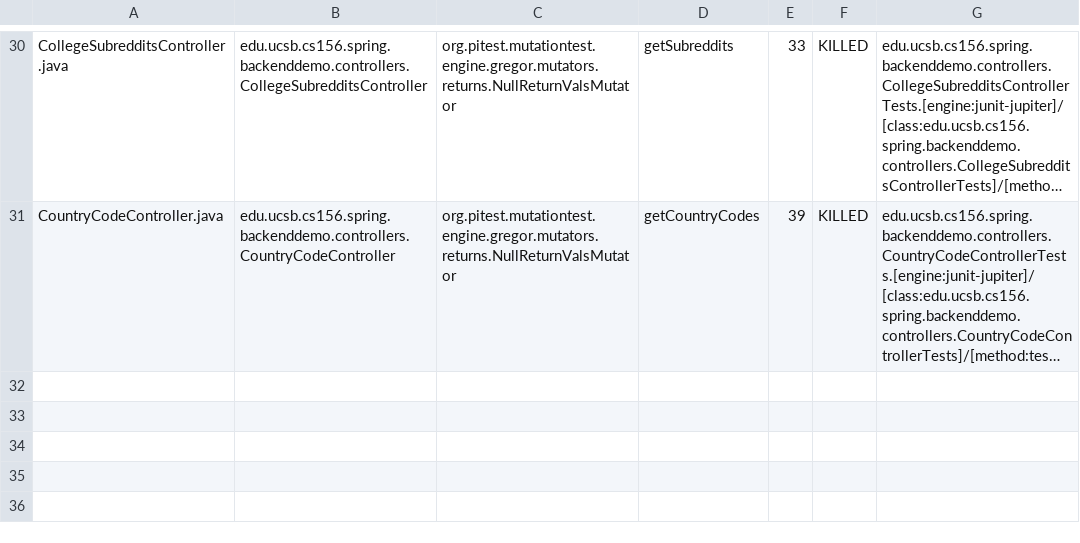
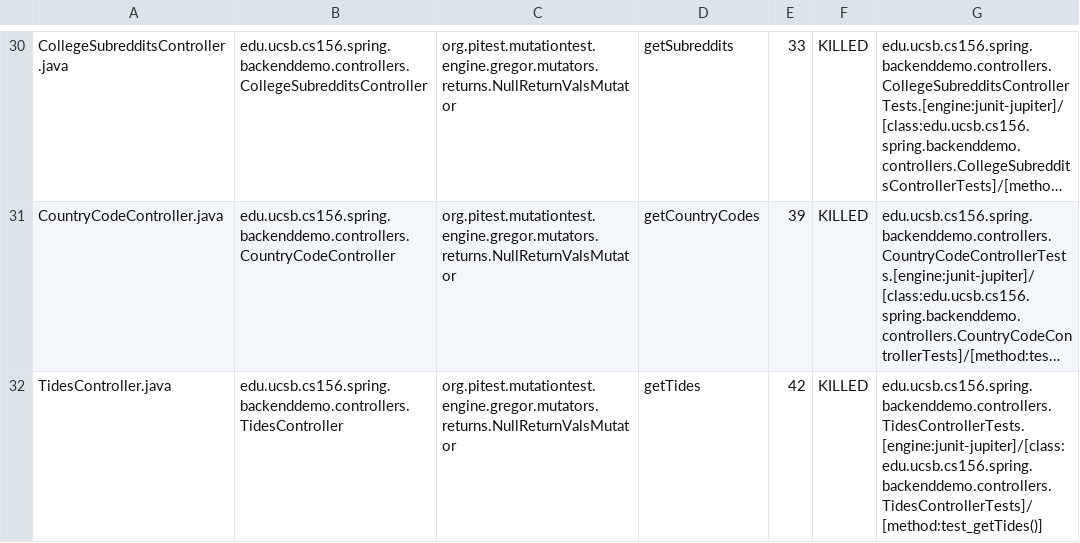
Before and after one commit to ucsb-cs156-w24/team01-w24-5pm-4, a CSV file: pitest/mutations.csv, drawn as a sheet; only a part is shown, gaps mark what is left out; long unchanged cells end in …; the diff names each change by its address in the sheet, - before the commit and + after, or states it on an @@ line.

Commit message:
Deploying to gh-pages from @ ucsb-cs156-w24/team01-w24-5pm-4@fd53dfa71bd84114740fdf999a728712e1728db2 🚀

```diff
--- a/pitest/mutations.csv
+++ b/pitest/mutations.csv
+row 32: TidesController.java | edu.ucsb.cs156.spring.backenddemo.controllers.TidesController | org.pitest.mutationtest.engine.gregor.mutators.returns.NullReturnValsMutator | getTides | 42 | KILLED | edu.ucsb.cs156.spring.backenddemo.controllers.TidesControllerTests.[engine:junit-jupiter]/[class:edu.ucsb.cs156.spring.backenddemo.controllers.TidesControllerTests]/[method:test_getTides()]
```
Also changed, not shown: 18 other files.
